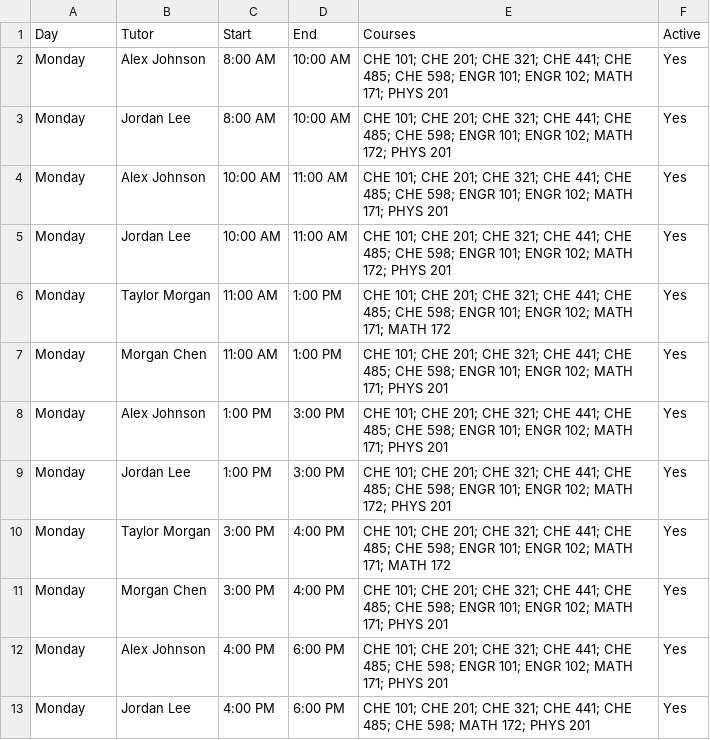
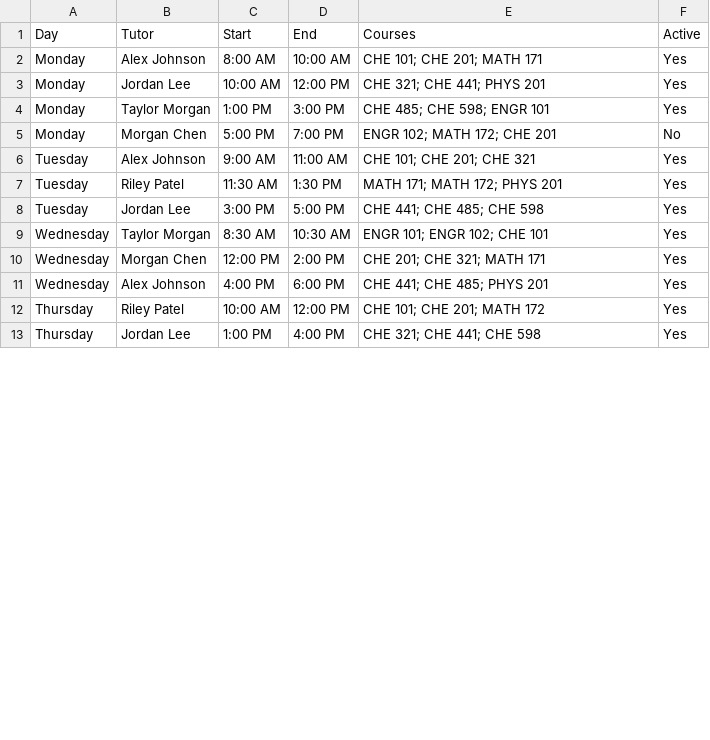
Before and after one commit to ssaunders9/signage, a CSV file: data/tutoring_hours.csv, drawn as a sheet; only a part is shown; the diff covers the shown part only.

Commit message:
Expand tutoring schedule CSV examples

```diff
--- a/data/tutoring_hours.csv
+++ b/data/tutoring_hours.csv
@@ -1,13 +1,13 @@
 Day,Tutor,Start,End,Courses,Active
-Monday,Alex Johnson,8:00 AM,10:00 AM,"CHE 101; CHE 201; CHE 321; CHE 441; CHE 485; CHE 598; ENGR 101; ENGR 102; MATH 171; PHYS 201",Yes
-Monday,Jordan Lee,8:00 AM,10:00 AM,"CHE 101; CHE 201; CHE 321; CHE 441; CHE 485; CHE 598; ENGR 101; ENGR 102; MATH 172; PHYS 201",Yes
-Monday,Alex Johnson,10:00 AM,11:00 AM,"CHE 101; CHE 201; CHE 321; CHE 441; CHE 485; CHE 598; ENGR 101; ENGR 102; MATH 171; PHYS 201",Yes
-Monday,Jordan Lee,10:00 AM,11:00 AM,"CHE 101; CHE 201; CHE 321; CHE 441; CHE 485; CHE 598; ENGR 101; ENGR 102; MATH 172; PHYS 201",Yes
-Monday,Taylor Morgan,11:00 AM,1:00 PM,"CHE 101; CHE 201; CHE 321; CHE 441; CHE 485; CHE 598; ENGR 101; ENGR 102; MATH 171; MATH 172",Yes
-Monday,Morgan Chen,11:00 AM,1:00 PM,"CHE 101; CHE 201; CHE 321; CHE 441; CHE 485; CHE 598; ENGR 101; ENGR 102; MATH 171; PHYS 201",Yes
-Monday,Alex Johnson,1:00 PM,3:00 PM,"CHE 101; CHE 201; CHE 321; CHE 441; CHE 485; CHE 598; ENGR 101; ENGR 102; MATH 171; PHYS 201",Yes
-Monday,Jordan Lee,1:00 PM,3:00 PM,"CHE 101; CHE 201; CHE 321; CHE 441; CHE 485; CHE 598; ENGR 101; ENGR 102; MATH 172; PHYS 201",Yes
-Monday,Taylor Morgan,3:00 PM,4:00 PM,"CHE 101; CHE 201; CHE 321; CHE 441; CHE 485; CHE 598; ENGR 101; ENGR 102; MATH 171; MATH 172",Yes
-Monday,Morgan Chen,3:00 PM,4:00 PM,"CHE 101; CHE 201; CHE 321; CHE 441; CHE 485; CHE 598; ENGR 101; ENGR 102; MATH 171; PHYS 201",Yes
-Monday,Alex Johnson,4:00 PM,6:00 PM,"CHE 101; CHE 201; CHE 321; CHE 441; CHE 485; CHE 598; ENGR 101; ENGR 102; MATH 171; PHYS 201",Yes
-Monday,Jordan Lee,4:00 PM,6:00 PM,"CHE 101; CHE 201; CHE 321; CHE 441; CHE 485; CHE 598; MATH 172; PHYS 201",Yes
+Monday,Alex Johnson,8:00 AM,10:00 AM,"CHE 101; CHE 201; MATH 171",Yes
+Monday,Jordan Lee,10:00 AM,12:00 PM,"CHE 321; CHE 441; PHYS 201",Yes
+Monday,Taylor Morgan,1:00 PM,3:00 PM,"CHE 485; CHE 598; ENGR 101",Yes
+Monday,Morgan Chen,5:00 PM,7:00 PM,"ENGR 102; MATH 172; CHE 201",No
+Tuesday,Alex Johnson,9:00 AM,11:00 AM,"CHE 101; CHE 201; CHE 321",Yes
+Tuesday,Riley Patel,11:30 AM,1:30 PM,"MATH 171; MATH 172; PHYS 201",Yes
+Tuesday,Jordan Lee,3:00 PM,5:00 PM,"CHE 441; CHE 485; CHE 598",Yes
+Wednesday,Taylor Morgan,8:30 AM,10:30 AM,"ENGR 101; ENGR 102; CHE 101",Yes
+Wednesday,Morgan Chen,12:00 PM,2:00 PM,"CHE 201; CHE 321; MATH 171",Yes
+Wednesday,Alex Johnson,4:00 PM,6:00 PM,"CHE 441; CHE 485; PHYS 201",Yes
+Thursday,Riley Patel,10:00 AM,12:00 PM,"CHE 101; CHE 201; MATH 172",Yes
+Thursday,Jordan Lee,1:00 PM,4:00 PM,"CHE 321; CHE 441; CHE 598",Yes
```
Also changed, not shown: 5 added rows, 2 removed rows and 7 edited cells elsewhere in this file.
